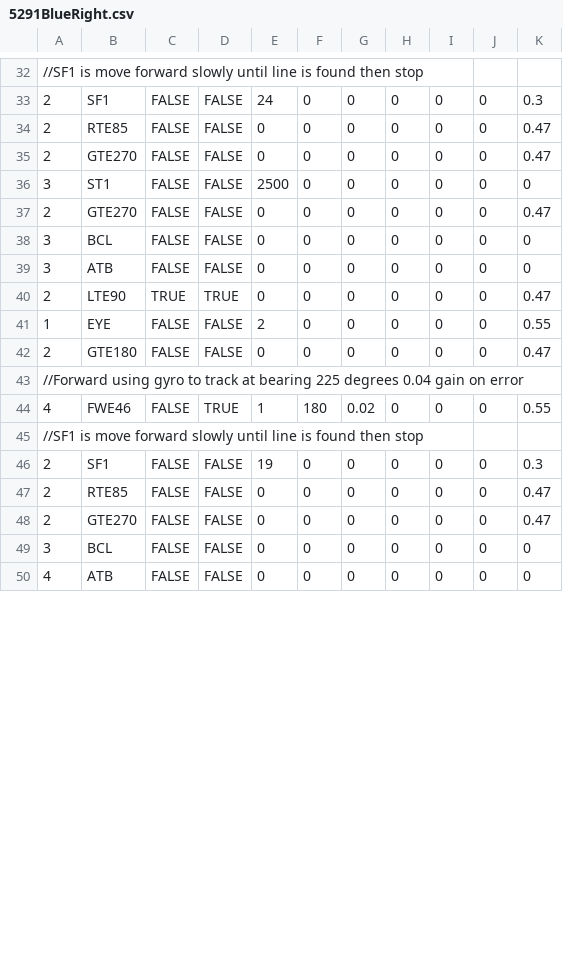
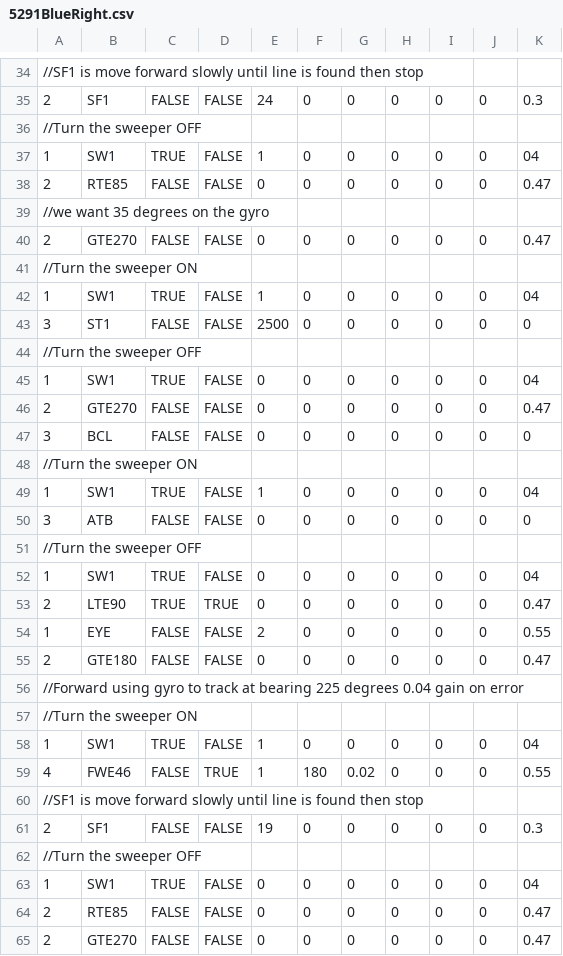
Before and after one commit to TOWR5291/2016-2017_FTC_VELOCITY_VORTEX, a CSV file: Sequences/5291BlueRight.csv, drawn as a sheet; only a part is shown, gaps mark what is left out; the shorter side is filled out with more unchanged rows; the diff covers the shown part only.

```diff
--- a/Sequences/5291BlueRight.csv
+++ b/Sequences/5291BlueRight.csv
@@ -33,8 +35,19 @@
 2,SF1,FALSE,FALSE,24,0,0,0,0,0,0.3
+//Turn the sweeper OFF,,,
+1,SW1,TRUE,FALSE,1,0,0,0,0,0,04,
 2,RTE85,FALSE,FALSE,0,0,0,0,0,0,0.47
+//we want 35 degrees on the gyro,,,,,,,,,,
 2,GTE270,FALSE,FALSE,0,0,0,0,0,0,0.47
+//Turn the sweeper ON,,,
+1,SW1,TRUE,FALSE,1,0,0,0,0,0,04,
 3,ST1,FALSE,FALSE,2500,0,0,0,0,0,0
+//Turn the sweeper OFF,,,
+1,SW1,TRUE,FALSE,0,0,0,0,0,0,04,
 2,GTE270,FALSE,FALSE,0,0,0,0,0,0,0.47
 3,BCL,FALSE,FALSE,0,0,0,0,0,0,0
+//Turn the sweeper ON,,,
+1,SW1,TRUE,FALSE,1,0,0,0,0,0,04,
 3,ATB,FALSE,FALSE,0,0,0,0,0,0,0
+//Turn the sweeper OFF,,,
+1,SW1,TRUE,FALSE,0,0,0,0,0,0,04,
 2,LTE90,TRUE,TRUE,0,0,0,0,0,0,0.47
@@ -43,2 +56,4 @@
 //Forward using gyro to track at bearing 225 degrees 0.04 gain on error,,,,,,,,,,
+//Turn the sweeper ON,,,
+1,SW1,TRUE,FALSE,1,0,0,0,0,0,04,
 4,FWE46,FALSE,TRUE,1,180,0.02,0,0,0,0.55
@@ -46,2 +61,4 @@
 2,SF1,FALSE,FALSE,19,0,0,0,0,0,0.3
+//Turn the sweeper OFF,,,
+1,SW1,TRUE,FALSE,0,0,0,0,0,0,04,
 2,RTE85,FALSE,FALSE,0,0,0,0,0,0,0.47
```
Also changed, not shown: 5 added rows and 7 edited cells elsewhere in this file, Sequences/5291BlueLeft.csv, Sequences/5291RedLeft.csv, 35 other files.
